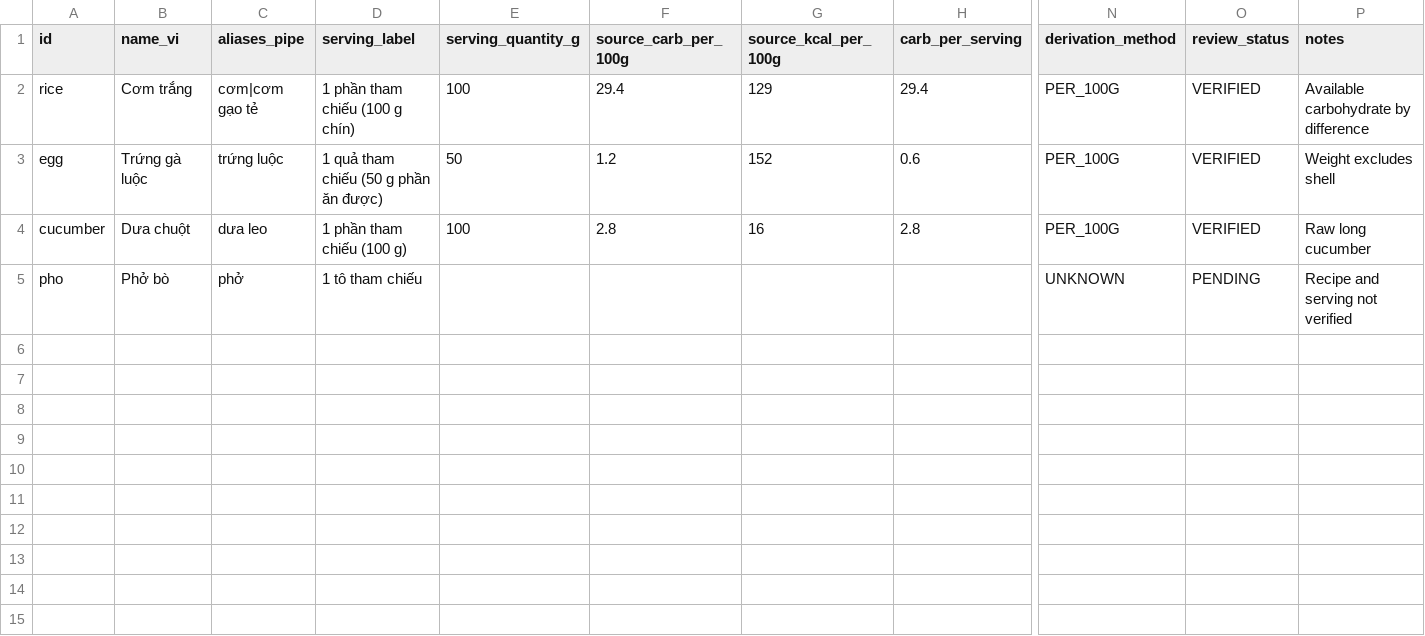
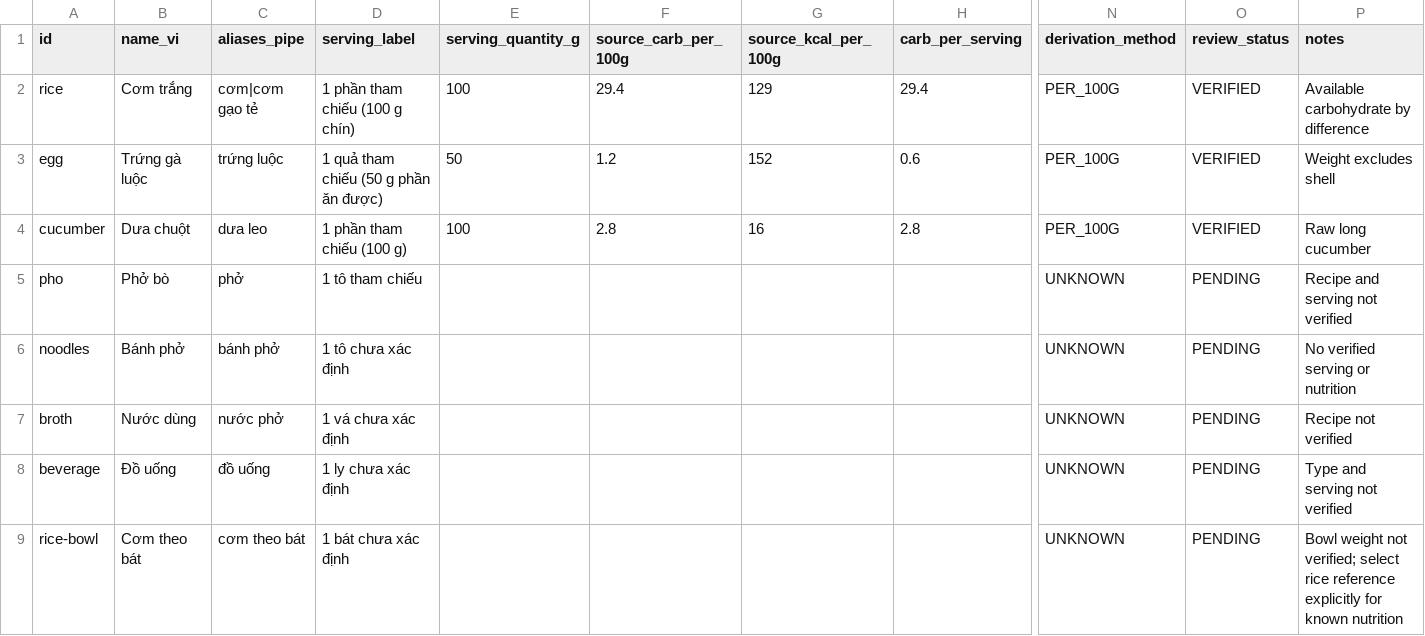
Before and after one commit to tiennam-nguyen/Mam-An, a CSV file: catalog-src/foods.csv, drawn as a sheet; only a part is shown, gaps mark what is left out; rows hold the shown columns only; the diff names each change by its address in the sheet, - before the commit and + after, or states it on an @@ line.

Commit message:
feat: add versioned portions dish templates and curated catalog provenance

```diff
--- a/catalog-src/foods.csv
+++ b/catalog-src/foods.csv
+row 6: noodles | Bánh phở | bánh phở | 1 tô chưa xác định |  |  |  |  | UNKNOWN | PENDING | No verified serving or nutrition
+row 7: broth | Nước dùng | nước phở | 1 vá chưa xác định |  |  |  |  | UNKNOWN | PENDING | Recipe not verified
+row 8: beverage | Đồ uống | đồ uống | 1 ly chưa xác định |  |  |  |  | UNKNOWN | PENDING | Type and serving not verified
+row 9: rice-bowl | Cơm theo bát | cơm theo bát | 1 bát chưa xác định |  |  |  |  | UNKNOWN | PENDING | Bowl weight not verified; select rice reference explicitly for known nutrition
```
Also changed, not shown: 18 other files.
